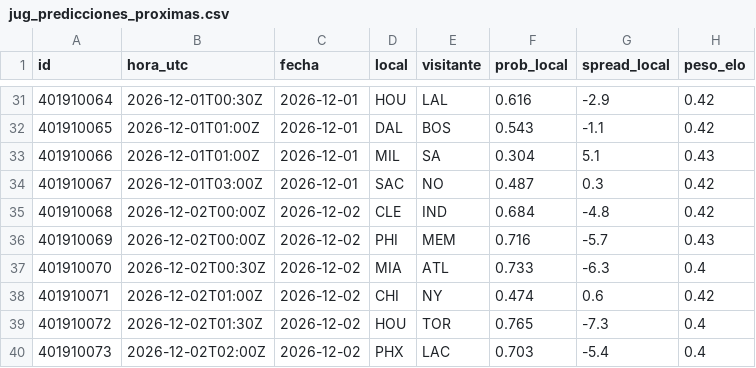
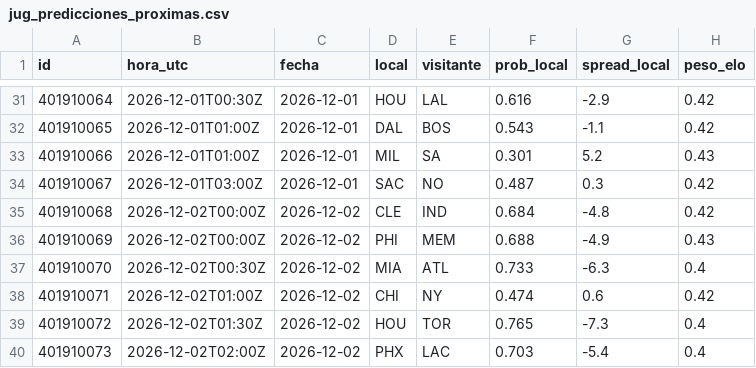
Before and after one commit to adridelpto/PreNBA, a CSV file: jug_predicciones_proximas.csv, drawn as a sheet; only a part is shown, gaps mark what is left out; the diff covers the shown part only.

```diff
--- a/jug_predicciones_proximas.csv
+++ b/jug_predicciones_proximas.csv
@@ -32,6 +32,6 @@ id,hora_utc,fecha,local,visitante,prob_local,spread_local,peso_elo
 401910065,2026-12-01T01:00Z,2026-12-01,DAL,BOS,0.543,-1.1,0.42
-401910066,2026-12-01T01:00Z,2026-12-01,MIL,SA,0.304,5.1,0.43
+401910066,2026-12-01T01:00Z,2026-12-01,MIL,SA,0.301,5.2,0.43
 401910067,2026-12-01T03:00Z,2026-12-01,SAC,NO,0.487,0.3,0.42
 401910068,2026-12-02T00:00Z,2026-12-02,CLE,IND,0.684,-4.8,0.42
-401910069,2026-12-02T00:00Z,2026-12-02,PHI,MEM,0.716,-5.7,0.43
+401910069,2026-12-02T00:00Z,2026-12-02,PHI,MEM,0.688,-4.9,0.43
 401910070,2026-12-02T00:30Z,2026-12-02,MIA,ATL,0.733,-6.3,0.4
```
Also changed, not shown: 7 added rows and 30 edited cells elsewhere in this file, evolucion_predicciones.csv, futbol_evolucion.csv, 12 other files.
